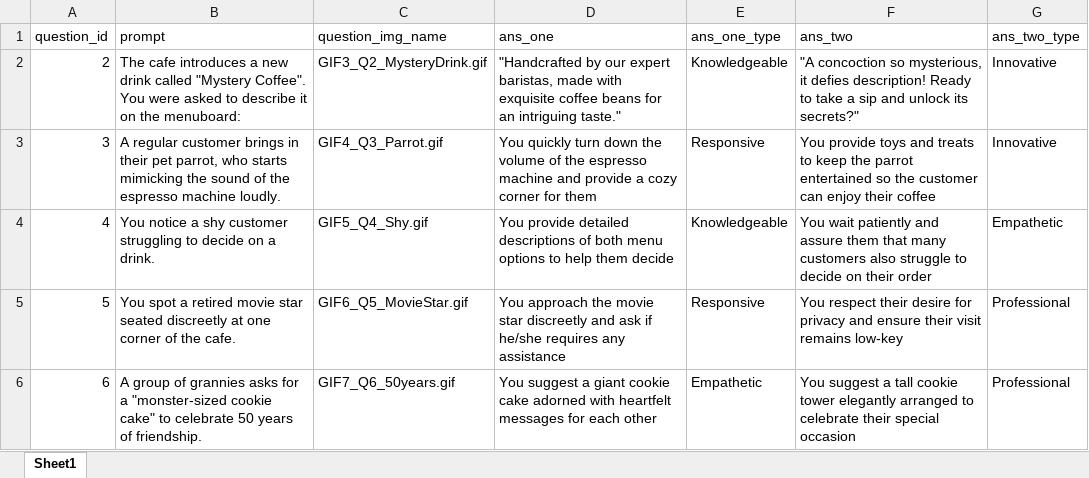
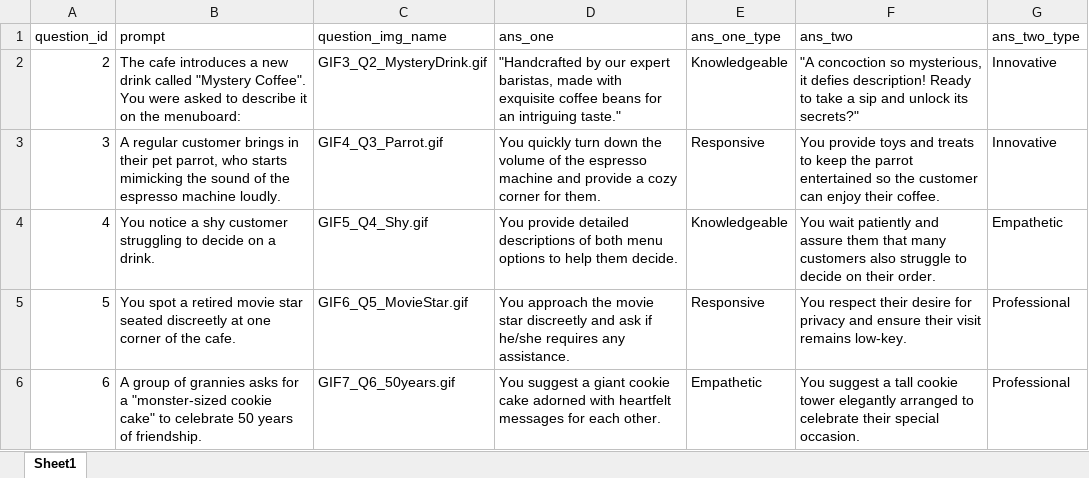
Before and after one commit to detectivemerry/playbook-quiz, an Excel workbook: input/questions.xlsx, sheet Sheet1, drawn as a sheet; values as stored, in another font and other column widths than the file's, no borders; the diff names each change by its address in the sheet, - before the commit and + after, or states it on an @@ line.

```diff
--- a/input/questions.xlsx (sheet Sheet1)
+++ b/input/questions.xlsx (sheet Sheet1)
-D3 (ans_one): …corner for them
+D3 (ans_one): …corner for them.
-F3 (ans_two): …enjoy their coffee
+F3 (ans_two): …enjoy their coffee.
-D4 (ans_one): …help them decide
+D4 (ans_one): …help them decide.
-F4 (ans_two): …on their order
+F4 (ans_two): …on their order.
-D5 (ans_one): …requires any assistance
+D5 (ans_one): …requires any assistance.
-F5 (ans_two): …visit remains low-key
+F5 (ans_two): …visit remains low-key.
-D6 (ans_one): …for each other
+D6 (ans_one): …for each other.
-F6 (ans_two): …their special occasion
+F6 (ans_two): …their special occasion.
```
Also changed, not shown: 7 other files.
